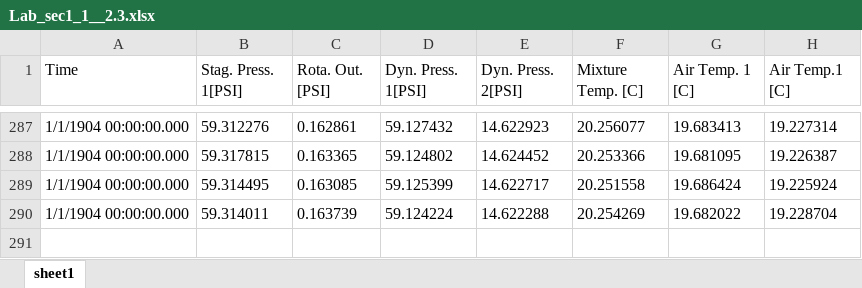
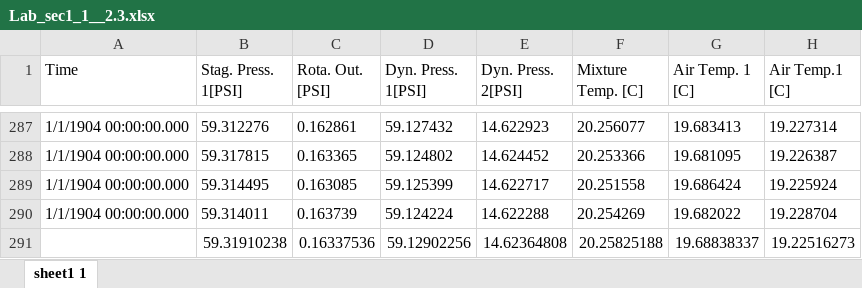
Before and after one commit to andrewalferman/Classes, an Excel workbook: ME552/Lab 1/Lab Data/Data/Lab_sec1_1__2.3.xlsx, sheet sheet1 1, drawn as a sheet; only a part is shown, gaps mark what is left out; values as stored, in another font and other column widths than the file's, no borders; the diff names each change by its address in the sheet, - before the commit and + after, or states it on an @@ line.

```diff
--- a/ME552/Lab 1/Lab Data/Data/Lab_sec1_1__2.3.xlsx (sheet sheet1 1)
+++ b/ME552/Lab 1/Lab Data/Data/Lab_sec1_1__2.3.xlsx (sheet sheet1 1)
-sheet tab: sheet1
+sheet tab: sheet1 1
+row 291:  | 59.31910238 | 0.16337536 | 59.12902256 | 14.62364808 | 20.25825188 | 19.68838337 | 19.22516273
```
Also changed, not shown: ME552/Lab 1/Lab Data/Data/Lab_sec1_1__1.2.xlsx, ME552/Lab 1/Lab Data/Data/Lab_sec1_1__3.5.xlsx, 10 other files.
